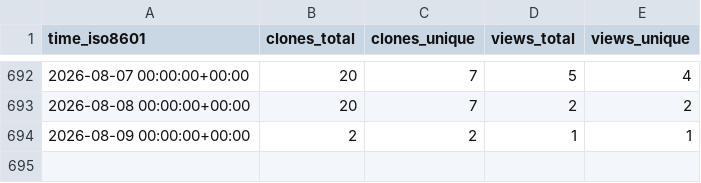
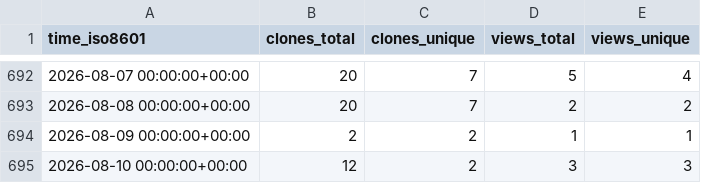
Before and after one commit to adrian-lison/EpiSewer, a CSV file: adrian-lison/EpiSewer/ghrs-data/views_clones_aggregate.csv, drawn as a sheet; only a part is shown, gaps mark what is left out.

```diff
--- a/adrian-lison/EpiSewer/ghrs-data/views_clones_aggregate.csv
+++ b/adrian-lison/EpiSewer/ghrs-data/views_clones_aggregate.csv
@@ -694 +694,2 @@ time_iso8601,clones_total,clones_unique,views_total,views_unique
 2026-08-09 00:00:00+00:00,2,2,1,1
+2026-08-10 00:00:00+00:00,12,2,3,3
```
Also changed, not shown: 1 other file.
